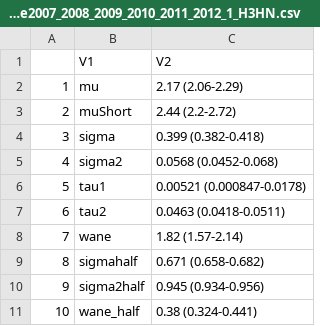
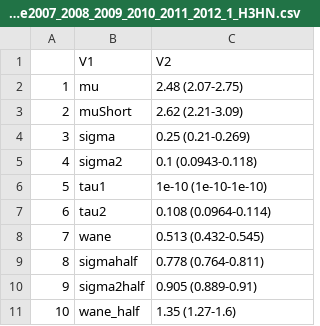
Before and after one commit to adamkucharski/flu-model, a CSV file: sero_model/plot_simulations/param_table2007_2008_2009_2010_2011_2012_1_H3HN.csv, drawn as a sheet.

```diff
--- a/sero_model/plot_simulations/param_table2007_2008_2009_2010_2011_2012_1_H3HN.csv
+++ b/sero_model/plot_simulations/param_table2007_2008_2009_2010_2011_2012_1_H3HN.csv
@@ -1,11 +1,11 @@
 "","V1","V2"
-"1","mu","2.17 (2.06-2.29)"
-"2","muShort","2.44 (2.2-2.72)"
-"3","sigma","0.399 (0.382-0.418)"
-"4","sigma2","0.0568 (0.0452-0.068)"
-"5","tau1","0.00521 (0.000847-0.0178)"
-"6","tau2","0.0463 (0.0418-0.0511)"
-"7","wane","1.82 (1.57-2.14)"
-"8","sigmahalf","0.671 (0.658-0.682)"
-"9","sigma2half","0.945 (0.934-0.956)"
-"10","wane_half","0.38 (0.324-0.441)"
+"1","mu","2.48 (2.07-2.75)"
+"2","muShort","2.62 (2.21-3.09)"
+"3","sigma","0.25 (0.21-0.269)"
+"4","sigma2","0.1 (0.0943-0.118)"
+"5","tau1","1e-10 (1e-10-1e-10)"
+"6","tau2","0.108 (0.0964-0.114)"
+"7","wane","0.513 (0.432-0.545)"
+"8","sigmahalf","0.778 (0.764-0.811)"
+"9","sigma2half","0.905 (0.889-0.91)"
+"10","wane_half","1.35 (1.27-1.6)"
```
Also changed, not shown: sero_model/plot_simulations/param_table2007_2008_2009_2010_2011_2012_SIM_1.csv, sero_model/plot_simulations/param_table2007_2008_2009_2010_2011_2012_SIM_2.csv, 18 other files.
